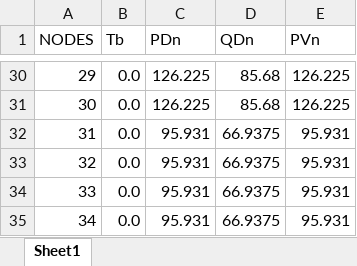
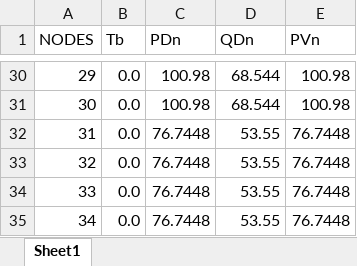
Before and after one commit to MauricioSalazare/storage_management_flexibility, an Excel workbook: Model_optimization/Nodes_34.xlsx, sheet Sheet1, drawn as a sheet; only a part is shown, gaps mark what is left out; values as stored, in another font and other column widths than the file's, no borders; the diff covers the shown part only; the diff names each change by its address in the sheet, - before the commit and + after, or states it on an @@ line.

```diff
--- a/Model_optimization/Nodes_34.xlsx (sheet Sheet1)
+++ b/Model_optimization/Nodes_34.xlsx (sheet Sheet1)
-C30:C31 (PDn): 126.225
+C30:C31 (PDn): 100.98
-D30:D31 (QDn): 85.68
+D30:D31 (QDn): 68.544
-E30:E31 (PVn): 126.225
+E30:E31 (PVn): 100.98
-C32:C35 (PDn): 95.931
+C32:C35 (PDn): 76.7448
-D32:D35 (QDn): 66.9375
+D32:D35 (QDn): 53.55
-E32:E35 (PVn): 95.931
+E32:E35 (PVn): 76.7448
```
Also changed, not shown: 69 edited cells elsewhere in this sheet, Model_optimization/Lines_34.xlsx, Model_optimization/data_storage.xlsx.
